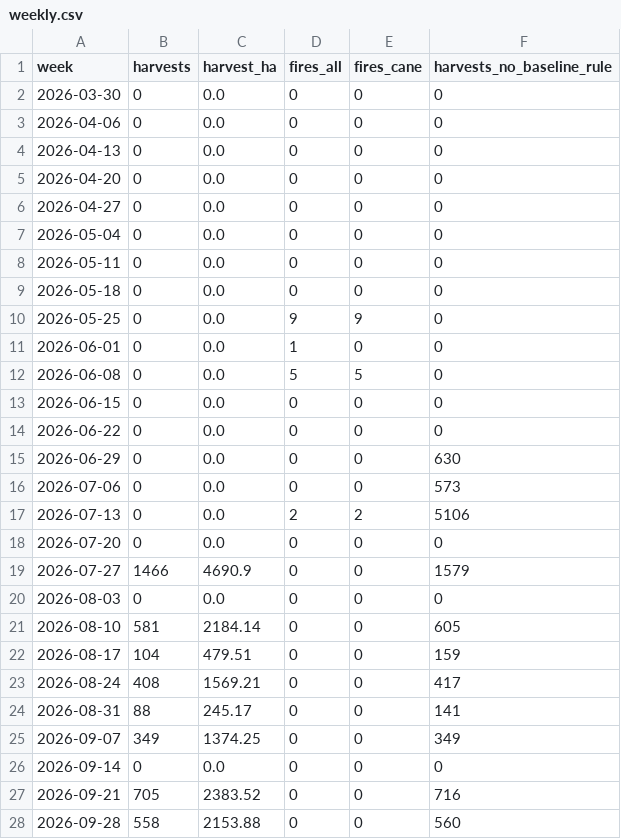
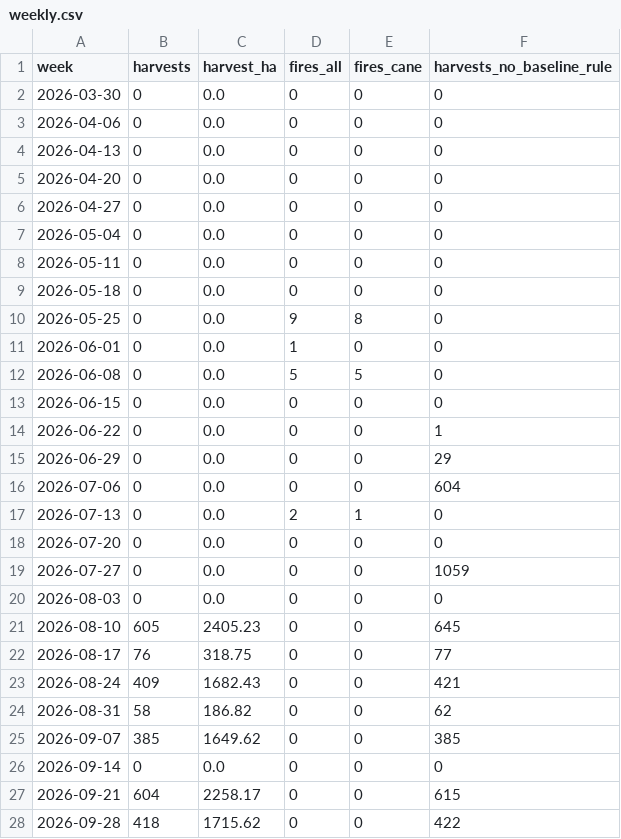
Before and after one commit to JuanToledo23/zafra-radar-research, a CSV file: results/5_brazil/weekly.csv, drawn as a sheet; only a part is shown; the diff covers the shown part only.

```diff
--- a/results/5_brazil/weekly.csv
+++ b/results/5_brazil/weekly.csv
@@ -9,3 +9,3 @@ week,harvests,harvest_ha,fires_all,fires_cane,harvests_no_baseline_rule
 2026-05-18,0,0.0,0,0,0
-2026-05-25,0,0.0,9,9,0
+2026-05-25,0,0.0,9,8,0
 2026-06-01,0,0.0,1,0,0
@@ -13,16 +13,16 @@ week,harvests,harvest_ha,fires_all,fires_cane,harvests_no_baseline_rule
 2026-06-15,0,0.0,0,0,0
-2026-06-22,0,0.0,0,0,0
-2026-06-29,0,0.0,0,0,630
-2026-07-06,0,0.0,0,0,573
-2026-07-13,0,0.0,2,2,5106
+2026-06-22,0,0.0,0,0,1
+2026-06-29,0,0.0,0,0,29
+2026-07-06,0,0.0,0,0,604
+2026-07-13,0,0.0,2,1,0
 2026-07-20,0,0.0,0,0,0
-2026-07-27,1466,4690.9,0,0,1579
+2026-07-27,0,0.0,0,0,1059
 2026-08-03,0,0.0,0,0,0
-2026-08-10,581,2184.14,0,0,605
-2026-08-17,104,479.51,0,0,159
-2026-08-24,408,1569.21,0,0,417
-2026-08-31,88,245.17,0,0,141
-2026-09-07,349,1374.25,0,0,349
+2026-08-10,605,2405.23,0,0,645
+2026-08-17,76,318.75,0,0,77
+2026-08-24,409,1682.43,0,0,421
+2026-08-31,58,186.82,0,0,62
+2026-09-07,385,1649.62,0,0,385
 2026-09-14,0,0.0,0,0,0
-2026-09-21,705,2383.52,0,0,716
-2026-09-28,558,2153.88,0,0,560
+2026-09-21,604,2258.17,0,0,615
+2026-09-28,418,1715.62,0,0,422
```
Also changed, not shown: 6 edited cells elsewhere in this file, results/5_brazil/validation_sample.csv, 22 other files.
